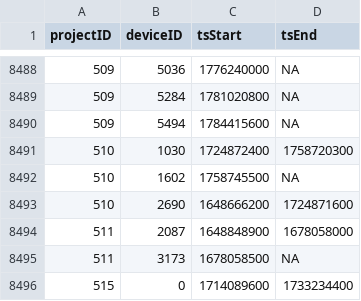
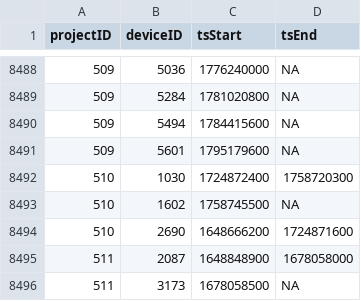
Before and after one commit to MotusWTS/motus-metadata-history, a CSV file: receiver_deployments.csv, drawn as a sheet; only a part is shown, gaps mark what is left out; the shorter side is filled out with more unchanged rows.

Commit message:
revised upstream

```diff
--- a/receiver_deployments.csv
+++ b/receiver_deployments.csv
@@ -8490,2 +8490,3 @@
 509,5494,1784415600,NA
+509,5601,1795179600,NA
 510,1030,1724872400,1758720300
```
